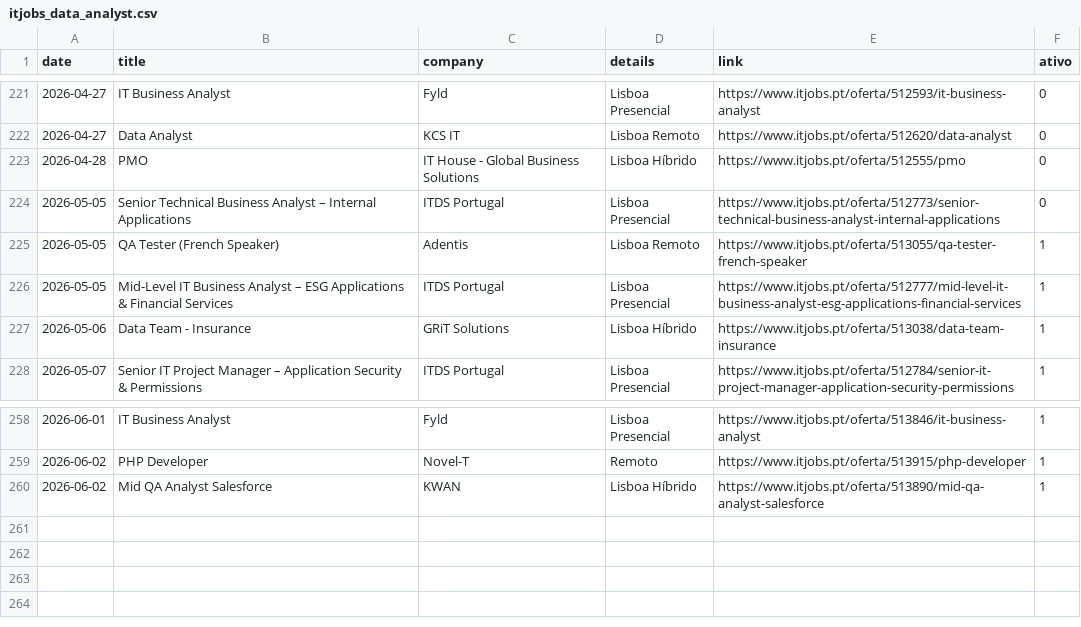
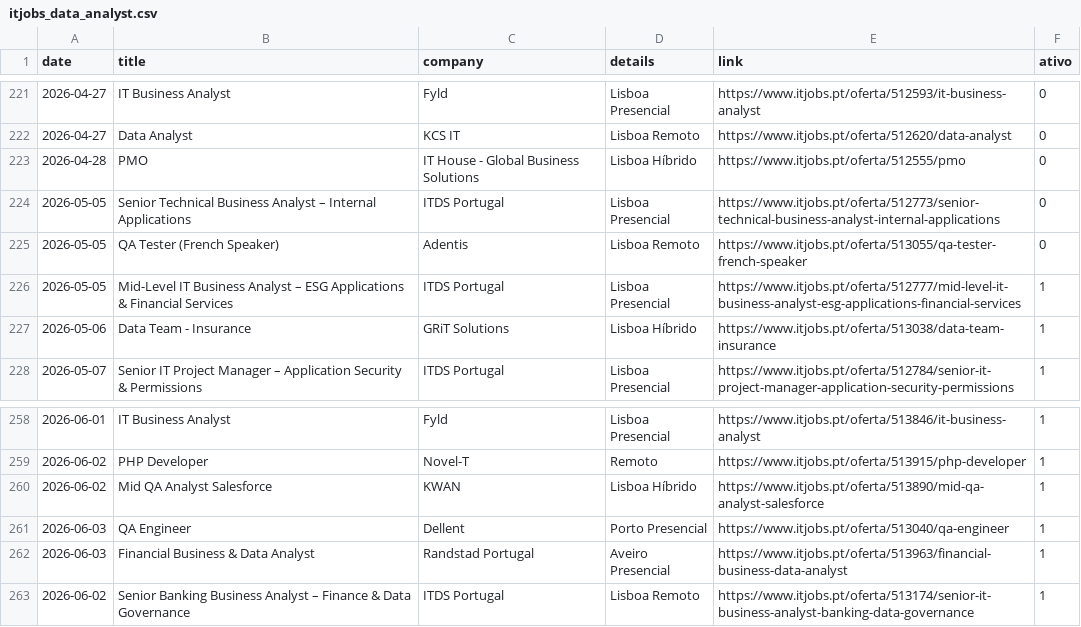
Before and after one commit to E-man85/itjobs-data-automation, a CSV file: itjobs_data_analyst.csv, drawn as a sheet; only a part is shown, gaps mark what is left out.

```diff
--- a/itjobs_data_analyst.csv
+++ b/itjobs_data_analyst.csv
@@ -224,3 +224,3 @@
 2026-05-05,Senior Technical Business Analyst – Internal Applications,ITDS Portugal,Lisboa Presencial,https://www.itjobs.pt/oferta/512773/senior-technical-business-analyst-internal-applications,0
-2026-05-05,QA Tester (French Speaker),Adentis,Lisboa Remoto,https://www.itjobs.pt/oferta/513055/qa-tester-french-speaker,1
+2026-05-05,QA Tester (French Speaker),Adentis,Lisboa Remoto,https://www.itjobs.pt/oferta/513055/qa-tester-french-speaker,0
 2026-05-05,Mid-Level IT Business Analyst – ESG Applications & Financial Services,ITDS Portugal,Lisboa Presencial,https://www.itjobs.pt/oferta/512777/mid-level-it-business-analyst-esg-applications-financial-services,1
@@ -260 +260,4 @@
 2026-06-02,Mid QA Analyst Salesforce,KWAN,Lisboa Híbrido,https://www.itjobs.pt/oferta/513890/mid-qa-analyst-salesforce,1
+2026-06-03,QA Engineer,Dellent,Porto Presencial,https://www.itjobs.pt/oferta/513040/qa-engineer,1
+2026-06-03,Financial Business & Data Analyst,Randstad Portugal,Aveiro Presencial,https://www.itjobs.pt/oferta/513963/financial-business-data-analyst,1
+2026-06-02,Senior Banking Business Analyst – Finance & Data Governance,ITDS Portugal,Lisboa Remoto,https://www.itjobs.pt/oferta/513174/senior-it-business-analyst-banking-data-governance,1
```
